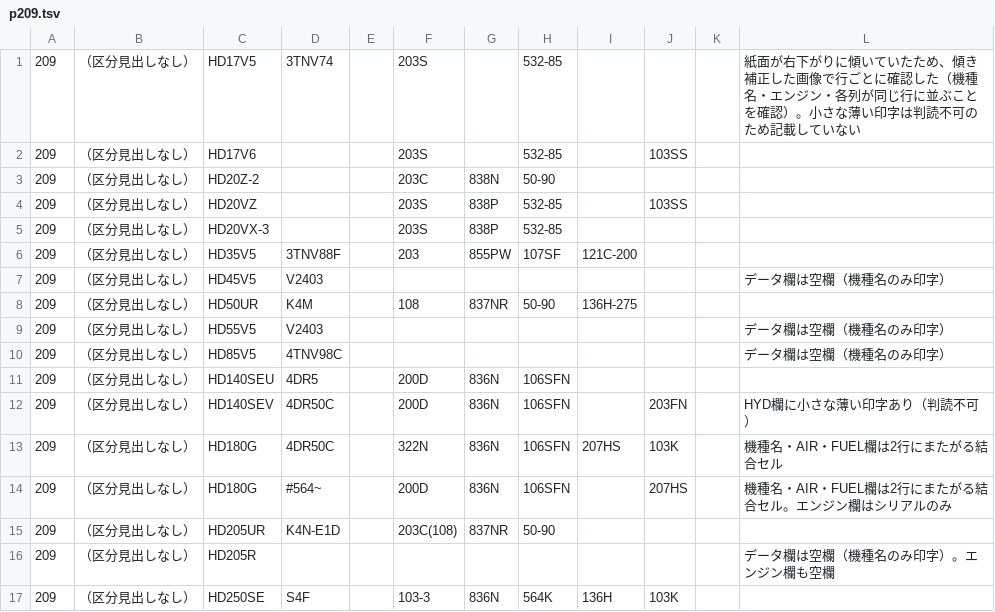
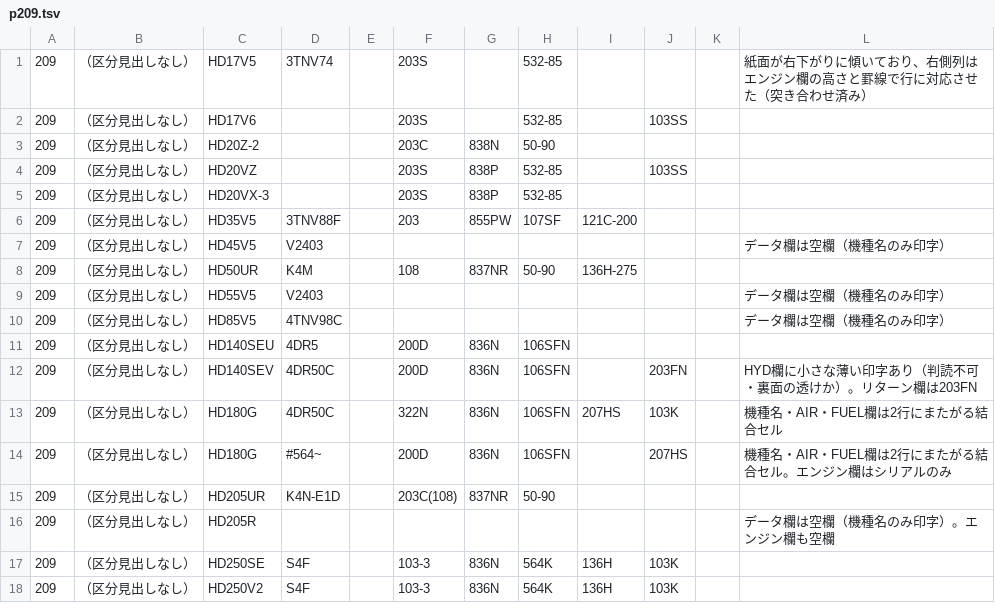
Before and after one commit to danzo42/element-search, a TSV file: data-src/kato/p209.tsv, drawn as a sheet; only a part is shown; the shorter side is filled out with more unchanged rows.

```diff
--- a/data-src/kato/p209.tsv
+++ b/data-src/kato/p209.tsv
@@ -1,2 +1,2 @@
-209	（区分見出しなし）	HD17V5	3TNV74		203S		532-85				紙面が右下がりに傾いていたため、傾き補正した画像で行ごとに確認した（機種名・エンジン・各列が同じ行に並ぶことを確認）。小さな薄い印字は判読不可のため記載していない
+209	（区分見出しなし）	HD17V5	3TNV74		203S		532-85				紙面が右下がりに傾いており、右側列はエンジン欄の高さと罫線で行に対応させた（突き合わせ済み）
 209	（区分見出しなし）	HD17V6			203S		532-85		103SS		
@@ -11,3 +11,3 @@
 209	（区分見出しなし）	HD140SEU	4DR5		200D	836N	106SFN				
-209	（区分見出しなし）	HD140SEV	4DR50C		200D	836N	106SFN		203FN		HYD欄に小さな薄い印字あり（判読不可）
+209	（区分見出しなし）	HD140SEV	4DR50C		200D	836N	106SFN		203FN		HYD欄に小さな薄い印字あり（判読不可・裏面の透けか）。リターン欄は203FN
 209	（区分見出しなし）	HD180G	4DR50C		322N	836N	106SFN	207HS	103K		機種名・AIR・FUEL欄は2行にまたがる結合セル
```
Also changed, not shown: data-src/kato/p210.tsv, data-src/kato/p213.tsv, 10 other files.
